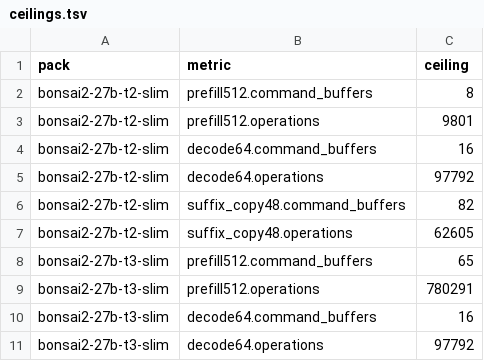
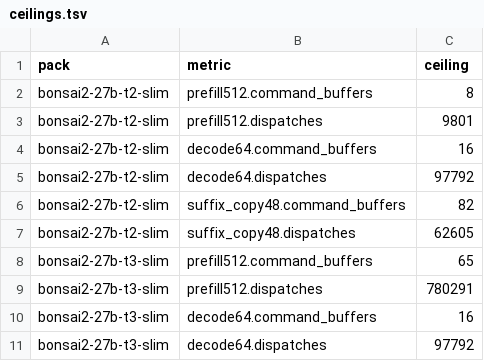
Before and after one commit to manthedan/q27, a TSV file: perf/ceilings.tsv, drawn as a sheet.

Commit message:
Perf ratchet fixes (Sol 6.1 xhigh): count real GPU dispatches (helpers encode several per encoder); journeys fail on missing baselines, --record merges per pack, every repetition must generate its full workload; ceilings fail on a measured pack's unmeasured row; TUI caches per-line wrapped heights and renders only visible lines (blocks over 65,535 rows scroll correctly, giant blocks stay cheap); hermetic test-perf-gates (fake CLI, 24 cases) in tier C

```diff
--- a/perf/ceilings.tsv
+++ b/perf/ceilings.tsv
@@ -2,10 +2,10 @@ pack	metric	ceiling
 bonsai2-27b-t2-slim	prefill512.command_buffers	8
-bonsai2-27b-t2-slim	prefill512.operations	9801
+bonsai2-27b-t2-slim	prefill512.dispatches	9801
 bonsai2-27b-t2-slim	decode64.command_buffers	16
-bonsai2-27b-t2-slim	decode64.operations	97792
+bonsai2-27b-t2-slim	decode64.dispatches	97792
 bonsai2-27b-t2-slim	suffix_copy48.command_buffers	82
-bonsai2-27b-t2-slim	suffix_copy48.operations	62605
+bonsai2-27b-t2-slim	suffix_copy48.dispatches	62605
 bonsai2-27b-t3-slim	prefill512.command_buffers	65
-bonsai2-27b-t3-slim	prefill512.operations	780291
+bonsai2-27b-t3-slim	prefill512.dispatches	780291
 bonsai2-27b-t3-slim	decode64.command_buffers	16
-bonsai2-27b-t3-slim	decode64.operations	97792
+bonsai2-27b-t3-slim	decode64.dispatches	97792
```
Also changed, not shown: 11 other files.
